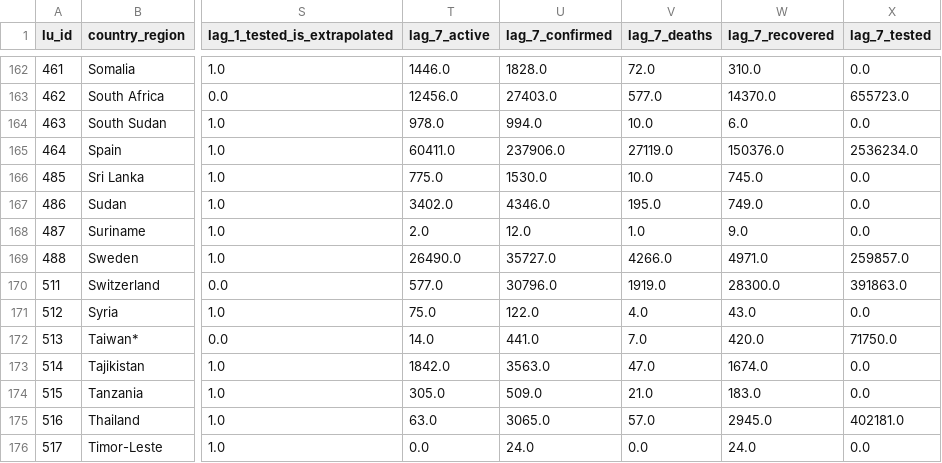
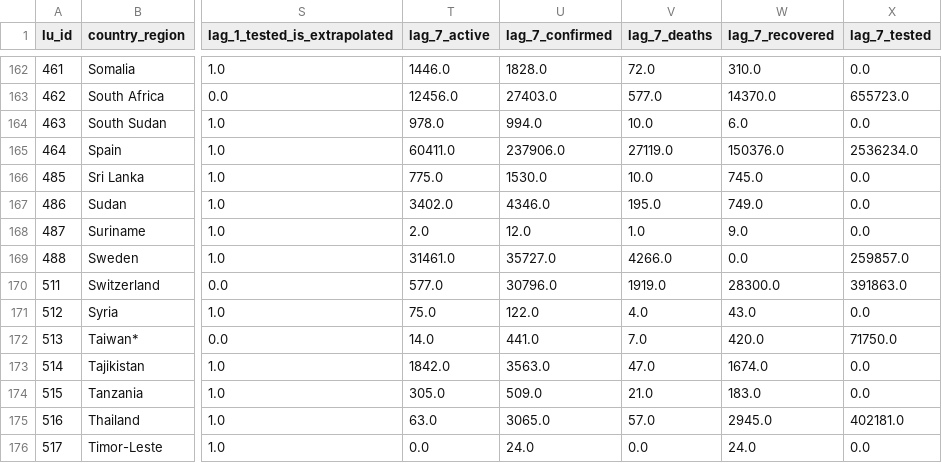
Before and after one commit to v4lue4dded/covid-19, a TSV file: df_data_clean_max_date.tsv, drawn as a sheet; only a part is shown, gaps mark what is left out; the diff names each change by its address in the sheet, - before the commit and + after, or states it on an @@ line.

Commit message:
date update: 2020-06-06 02:30:06

```diff
--- a/df_data_clean_max_date.tsv
+++ b/df_data_clean_max_date.tsv
-T169 (lag_7_active): 26490.0
+T169 (lag_7_active): 31461.0
-W169 (lag_7_recovered): 4971.0
+W169 (lag_7_recovered): 0.0
```
Also changed, not shown: 2 other files.
